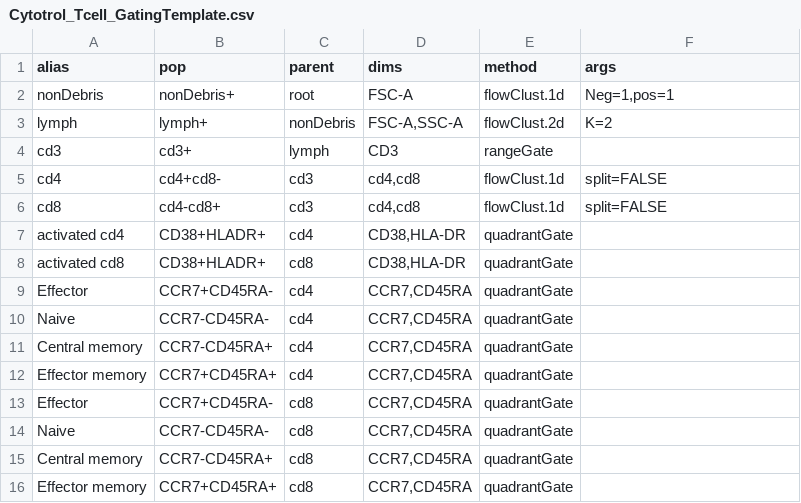
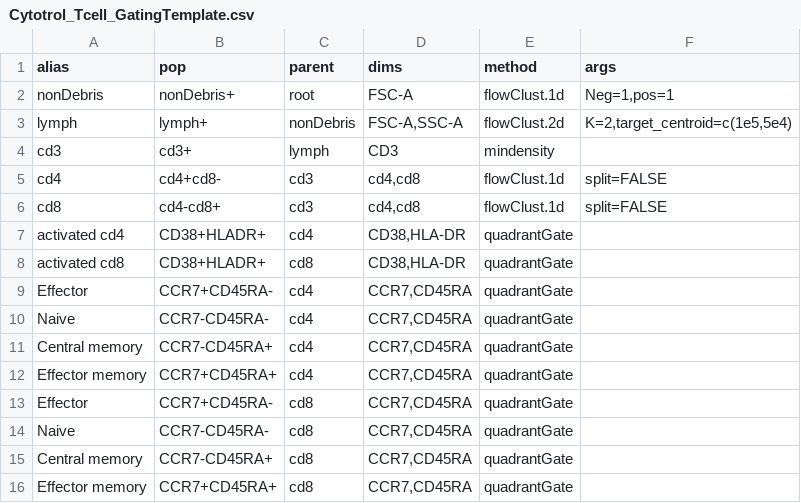
Before and after one commit to RGLab/openCyto, a CSV file: data/Cytotrol_Tcell_GatingTemplate.csv, drawn as a sheet.

```diff
--- a/data/Cytotrol_Tcell_GatingTemplate.csv
+++ b/data/Cytotrol_Tcell_GatingTemplate.csv
@@ -2,4 +2,4 @@
 "nonDebris","nonDebris+","root","FSC-A","flowClust.1d","Neg=1,pos=1"
-"lymph","lymph+","nonDebris","FSC-A,SSC-A","flowClust.2d","K=2"
-"cd3","cd3+","lymph","CD3","rangeGate",
+"lymph","lymph+","nonDebris","FSC-A,SSC-A","flowClust.2d","K=2,target_centroid=c(1e5,5e4)"
+"cd3","cd3+","lymph","CD3","mindensity",
 "cd4","cd4+cd8-","cd3","cd4,cd8","flowClust.1d","split=FALSE"
```
Also changed, not shown: data/Cytotrol_Bcell_GatingTemplate.csv.
